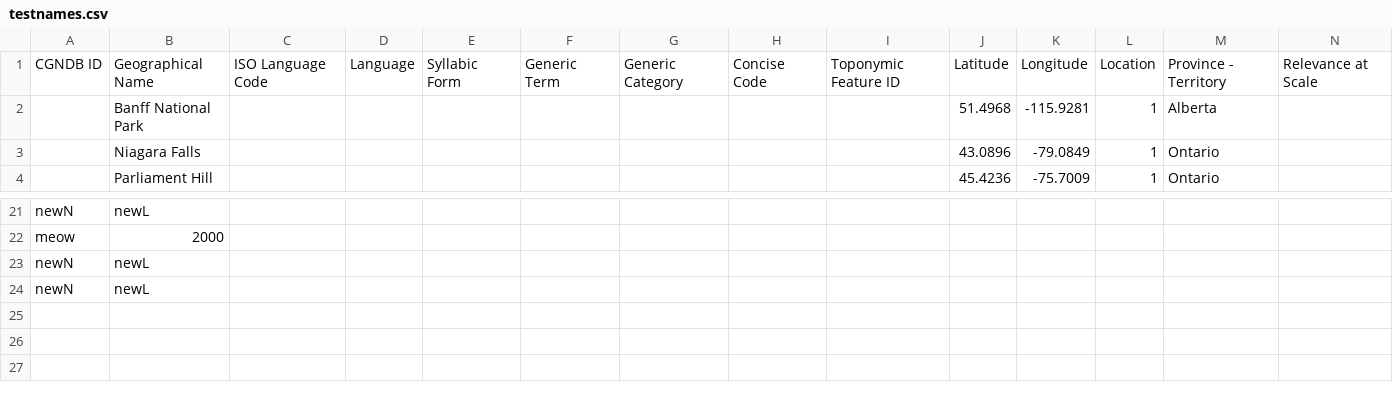
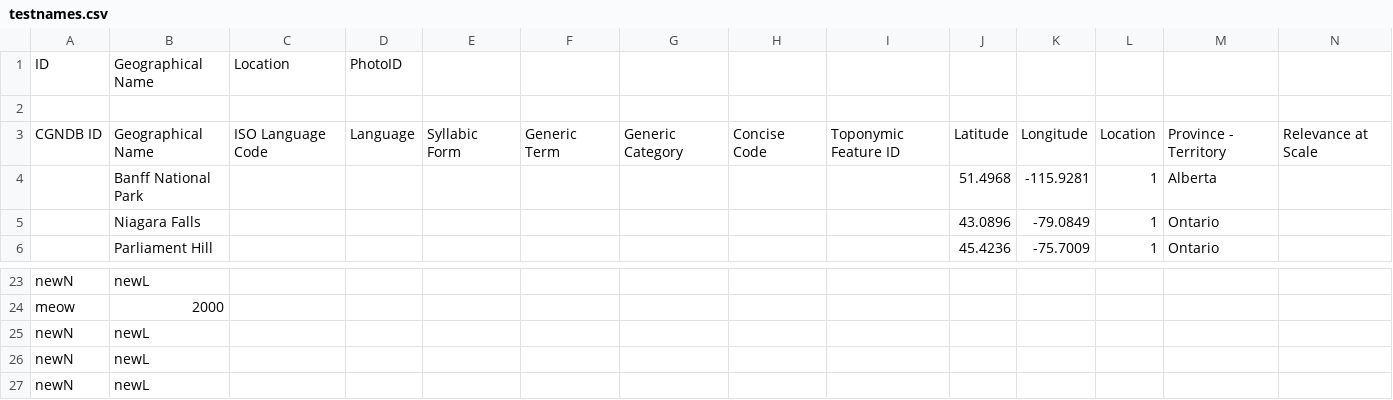
Before and after one commit to DevishiSoni/Software-Design-Project, a CSV file: testnames.csv, drawn as a sheet; only a part is shown, gaps mark what is left out; rows hold the shown columns only; the diff names each change by its address in the sheet, - before the commit and + after, or states it on an @@ line.

```diff
--- a/testnames.csv
+++ b/testnames.csv
+row 1: ID | Geographical Name | Location | PhotoID
+row 2: (empty)
+row 25: newN | newL
```
Also changed, not shown: 5 other files.
